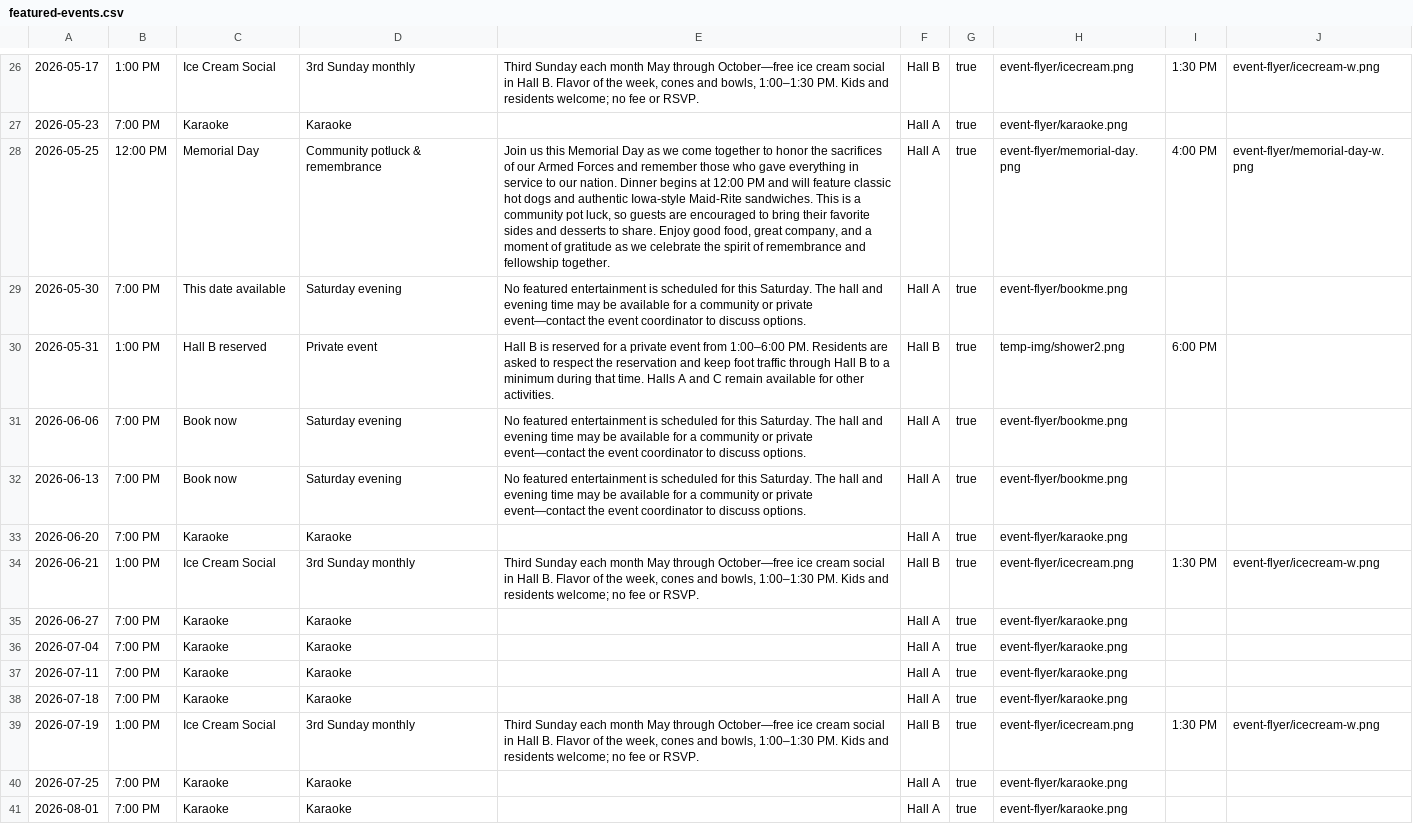
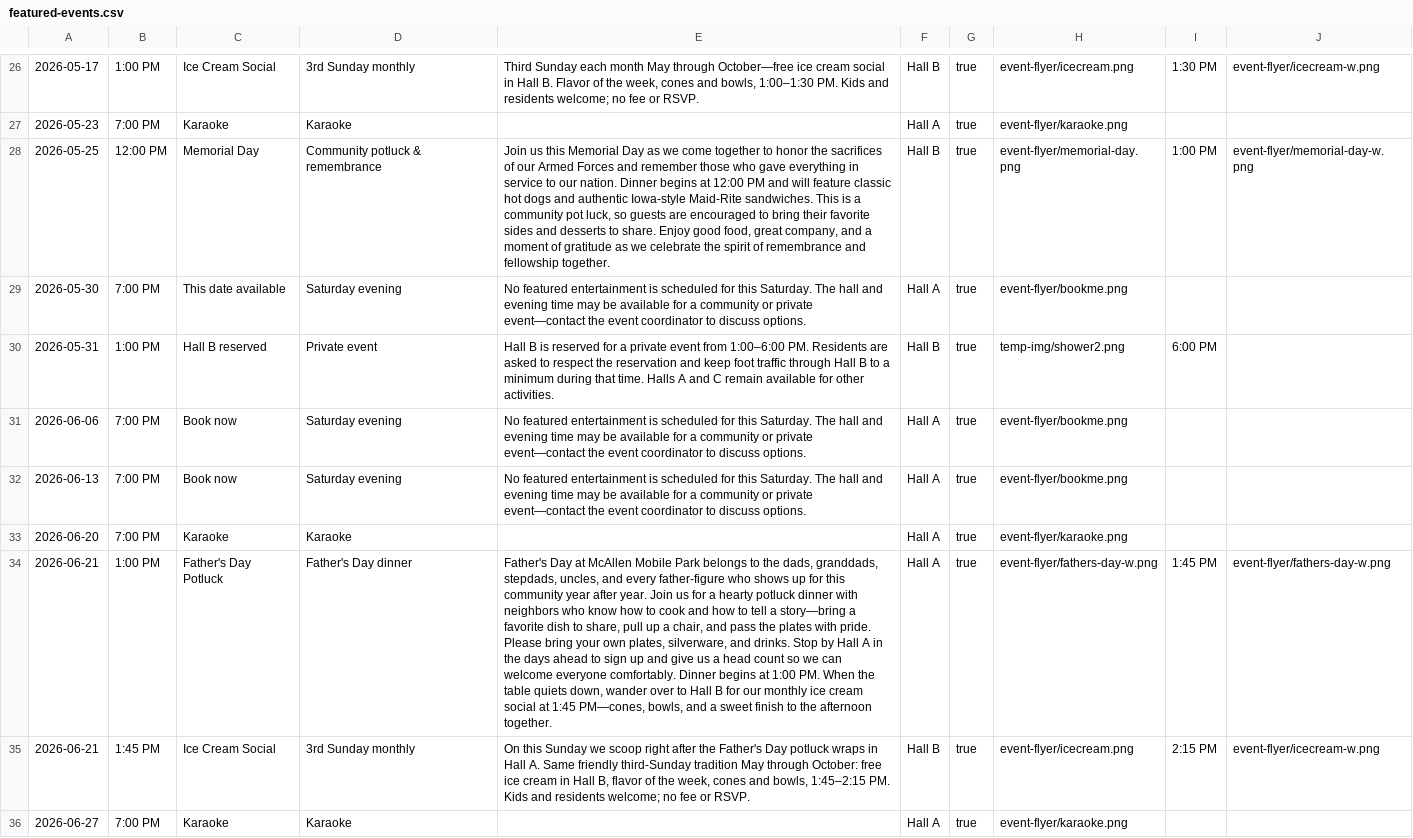
Before and after one commit to JASYTIONLINE/friendsofmmhp, a CSV file: assets/data/csv/featured-events.csv, drawn as a sheet; only a part is shown, gaps mark what is left out; the shorter side is filled out with more unchanged rows; addresses are those after the commit; the diff names each change by its address in the sheet, - before the commit and + after, or states it on an @@ line.

```diff
--- a/assets/data/csv/featured-events.csv
+++ b/assets/data/csv/featured-events.csv
-F28: Hall A
+F28: Hall B
-I28: 4:00 PM
+I28: 1:00 PM
+row 34: 2026-06-21 | 1:00 PM | Father's Day Potluck | Father's Day dinner | Father's Day at McAllen Mobile Park belongs to the dads, granddads, stepdads, uncles, and every father-figure who shows up for this community year after year. Join us for a hearty potluck dinner with neighbors who know how to cook and how to tell a story—bring a favorite dish to share, pull up a chair, and pass the plates with pride. Please bring your own plates, silverware, and drinks. Stop by Hall A in the days ahead to sign up and give us a head count so we can welcome everyone comfortably. Dinner begins at 1:00 PM. When the table quiets down, wander over to Hall B for our monthly ice cream social at 1:45 PM—cones, bowls, and a sweet finish to the afternoon together. | Hall A | true | event-flyer/fathers-day-w.png | 1:45 PM | event-flyer/fathers-day-w.png
-B35: 1:00 PM
+B35: 1:45 PM
-E35: Third Sunday each month May through October—free ice cream social in Hall B. Flavor of the week, cones and bowls, 1:00–1:30 PM. Kids…
+E35: On this Sunday we scoop right after the Father's Day potluck wraps in Hall A. Same friendly third-Sunday tradition May through October: free ice cream in Hall B, flavor of the week, cones and bowls, 1:45–2:15 PM. Kids…
-I35: 1:30 PM
+I35: 2:15 PM
```
Also changed, not shown: assets/data/csv/mmhp-schedule.csv, 29 other files.
